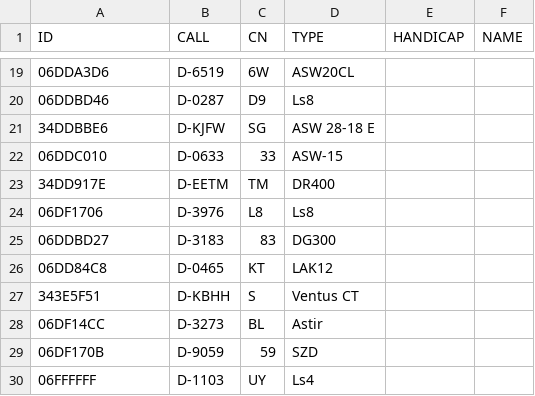
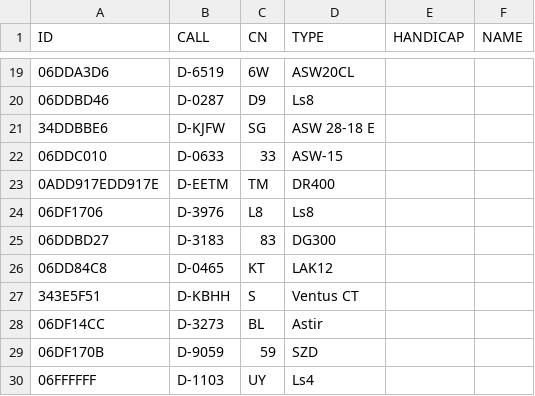
Before and after one commit to MariusMangold/ogn, a CSV file: LudaPlanes.csv, drawn as a sheet; only a part is shown, gaps mark what is left out.

Commit message:
Update LudaPlanes.csv

```diff
--- a/LudaPlanes.csv
+++ b/LudaPlanes.csv
@@ -22,3 +22,3 @@ ID,CALL,CN,TYPE,HANDICAP,NAME
 06DDC010,D-0633,33,ASW-15,,
-34DD917E,D-EETM,TM,DR400,,
+0ADD917EDD917E,D-EETM,TM,DR400,,
 06DF1706,D-3976,L8,Ls8,,
```
